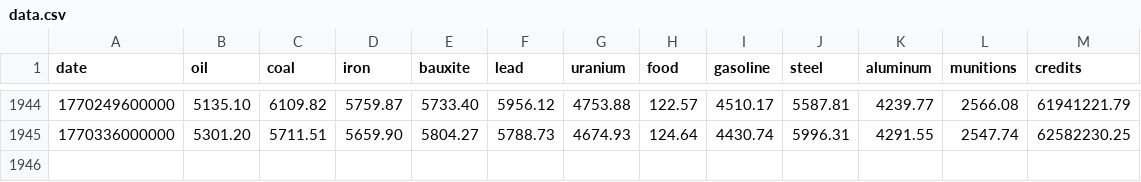
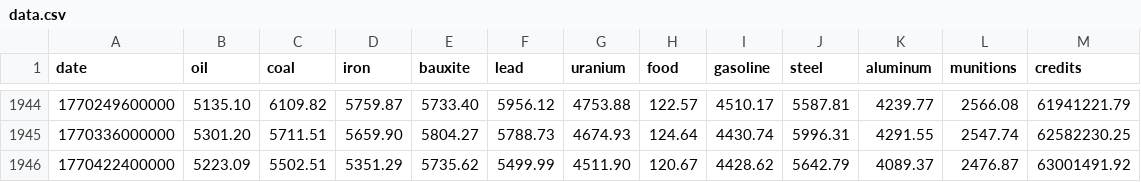
Before and after one commit to BlackAsLight/TradePrices, a CSV file: static/data.csv, drawn as a sheet; only a part is shown, gaps mark what is left out; the diff names each change by its address in the sheet, - before the commit and + after, or states it on an @@ line.

```diff
--- a/static/data.csv
+++ b/static/data.csv
+row 1946: 1770422400000 | 5223.09 | 5502.51 | 5351.29 | 5735.62 | 5499.99 | 4511.90 | 120.67 | 4428.62 | 5642.79 | 4089.37 | 2476.87 | 63001491.92
```
